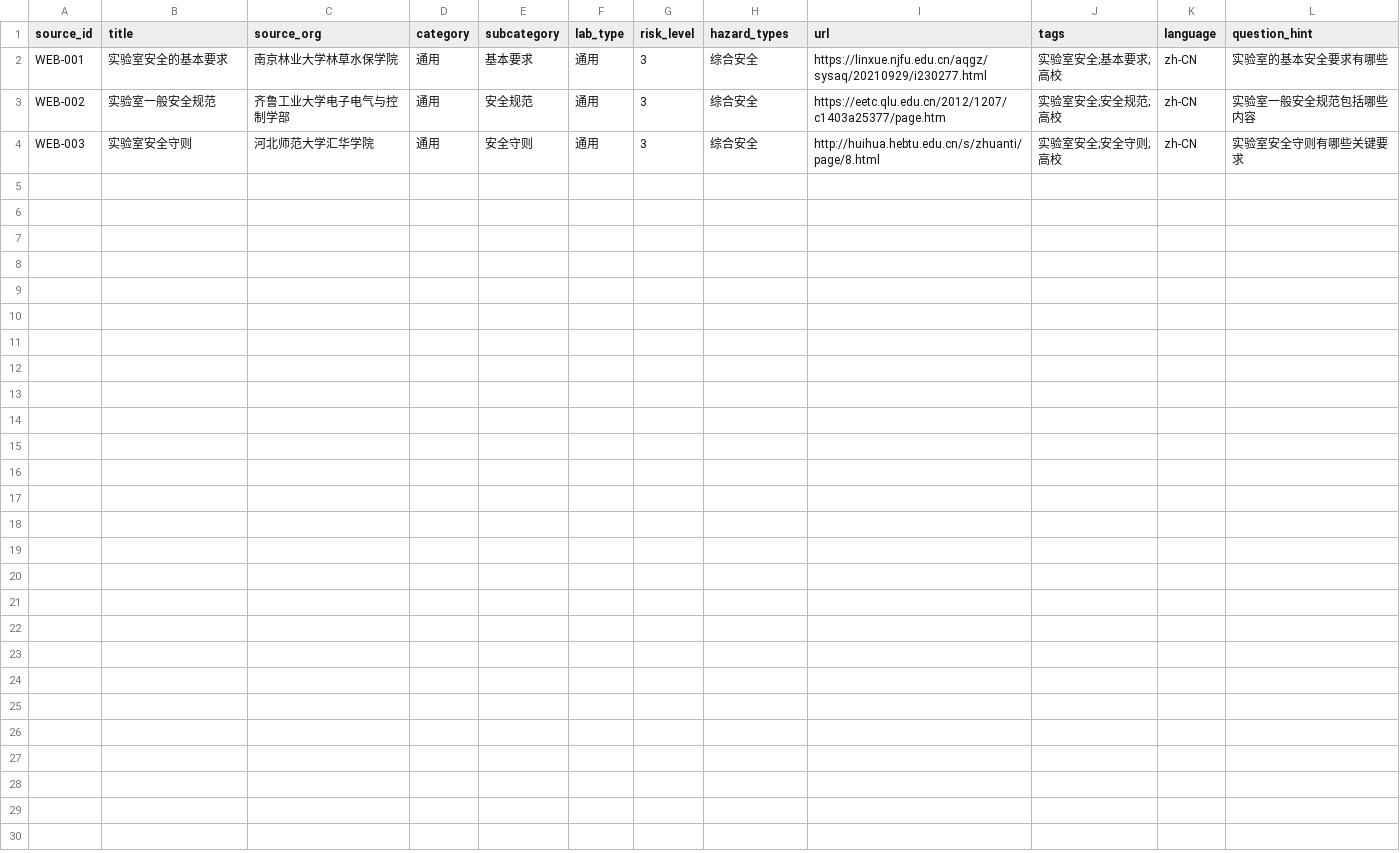
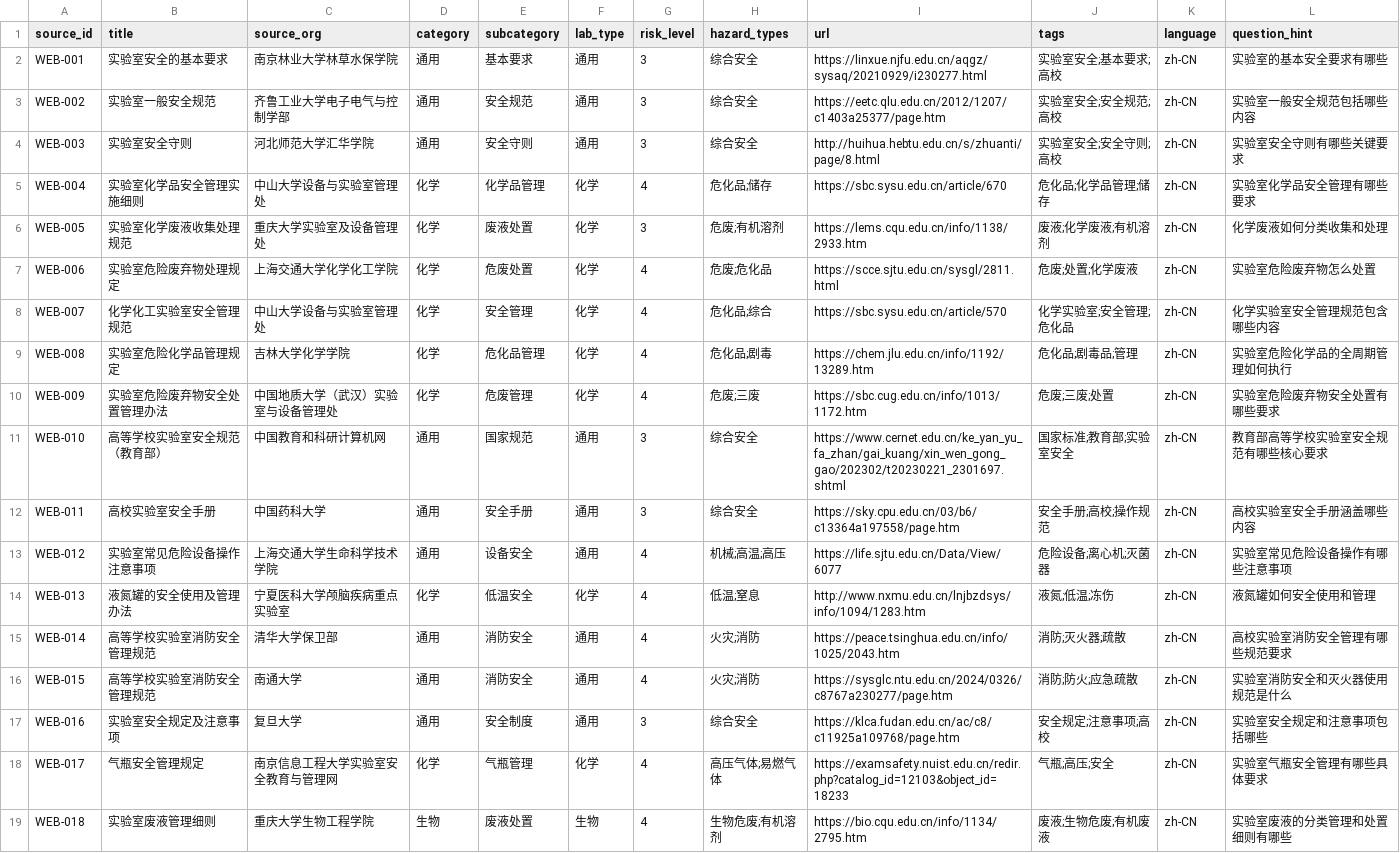
Before and after one commit to leilehuimieba/lab-safety-assistant, a CSV file: data_sources/web_seed_urls.csv, drawn as a sheet.

```diff
--- a/data_sources/web_seed_urls.csv
+++ b/data_sources/web_seed_urls.csv
@@ -4 +4,16 @@ WEB-002,实验室一般安全规范,齐鲁工业大学电子电气与控制学
 WEB-003,实验室安全守则,河北师范大学汇华学院,通用,安全守则,通用,3,综合安全,http://huihua.hebtu.edu.cn/s/zhuanti/page/8.html,实验室安全;安全守则;高校,zh-CN,实验室安全守则有哪些关键要求
+WEB-004,实验室化学品安全管理实施细则,中山大学设备与实验室管理处,化学,化学品管理,化学,4,危化品;储存,https://sbc.sysu.edu.cn/article/670,危化品;化学品管理;储存,zh-CN,实验室化学品安全管理有哪些要求
+WEB-005,实验室化学废液收集处理规范,重庆大学实验室及设备管理处,化学,废液处置,化学,3,危废;有机溶剂,https://lems.cqu.edu.cn/info/1138/2933.htm,废液;化学废液;有机溶剂,zh-CN,化学废液如何分类收集和处理
+WEB-006,实验室危险废弃物处理规定,上海交通大学化学化工学院,化学,危废处置,化学,4,危废;危化品,https://scce.sjtu.edu.cn/sysgl/2811.html,危废;处置;化学废液,zh-CN,实验室危险废弃物怎么处置
+WEB-007,化学化工实验室安全管理规范,中山大学设备与实验室管理处,化学,安全管理,化学,4,危化品;综合,https://sbc.sysu.edu.cn/article/570,化学实验室;安全管理;危化品,zh-CN,化学实验室安全管理规范包含哪些内容
+WEB-008,实验室危险化学品管理规定,吉林大学化学学院,化学,危化品管理,化学,4,危化品;剧毒,https://chem.jlu.edu.cn/info/1192/13289.htm,危化品;剧毒品;管理,zh-CN,实验室危险化学品的全周期管理如何执行
+WEB-009,实验室危险废弃物安全处置管理办法,中国地质大学（武汉）实验室与设备管理处,化学,危废管理,化学,4,危废;三废,https://sbc.cug.edu.cn/info/1013/1172.htm,危废;三废;处置,zh-CN,实验室危险废弃物安全处置有哪些要求
+WEB-010,高等学校实验室安全规范（教育部）,中国教育和科研计算机网,通用,国家规范,通用,3,综合安全,https://www.cernet.edu.cn/ke_yan_yu_fa_zhan/gai_kuang/xin_wen_gong_gao/202302/t20230221_2301697.shtml,国家标准;教育部;实验室安全,zh-CN,教育部高等学校实验室安全规范有哪些核心要求
+WEB-011,高校实验室安全手册,中国药科大学,通用,安全手册,通用,3,综合安全,https://sky.cpu.edu.cn/03/b6/c13364a197558/page.htm,安全手册;高校;操作规范,zh-CN,高校实验室安全手册涵盖哪些内容
+WEB-012,实验室常见危险设备操作注意事项,上海交通大学生命科学技术学院,通用,设备安全,通用,4,机械;高温;高压,https://life.sjtu.edu.cn/Data/View/6077,危险设备;离心机;灭菌器,zh-CN,实验室常见危险设备操作有哪些注意事项
+WEB-013,液氮罐的安全使用及管理办法,宁夏医科大学颅脑疾病重点实验室,化学,低温安全,化学,4,低温;窒息,http://www.nxmu.edu.cn/lnjbzdsys/info/1094/1283.htm,液氮;低温;冻伤,zh-CN,液氮罐如何安全使用和管理
+WEB-014,高等学校实验室消防安全管理规范,清华大学保卫部,通用,消防安全,通用,4,火灾;消防,https://peace.tsinghua.edu.cn/info/1025/2043.htm,消防;灭火器;疏散,zh-CN,高校实验室消防安全管理有哪些规范要求
+WEB-015,高等学校实验室消防安全管理规范,南通大学,通用,消防安全,通用,4,火灾;消防,https://sysglc.ntu.edu.cn/2024/0326/c8767a230277/page.htm,消防;防火;应急疏散,zh-CN,实验室消防安全和灭火器使用规范是什么
+WEB-016,实验室安全规定及注意事项,复旦大学,通用,安全制度,通用,3,综合安全,https://klca.fudan.edu.cn/ac/c8/c11925a109768/page.htm,安全规定;注意事项;高校,zh-CN,实验室安全规定和注意事项包括哪些
+WEB-017,气瓶安全管理规定,南京信息工程大学实验室安全教育与管理网,化学,气瓶管理,化学,4,高压气体;易燃气体,https://examsafety.nuist.edu.cn/redir.php?catalog_id=12103&object_id=18233,气瓶;高压;安全,zh-CN,实验室气瓶安全管理有哪些具体要求
+WEB-018,实验室废液管理细则,重庆大学生物工程学院,生物,废液处置,生物,4,生物危废;有机溶剂,https://bio.cqu.edu.cn/info/1134/2795.htm,废液;生物危废;有机废液,zh-CN,实验室废液的分类管理和处置细则有哪些
```
Also changed, not shown: eval_set_v1.csv, 12 other files.
